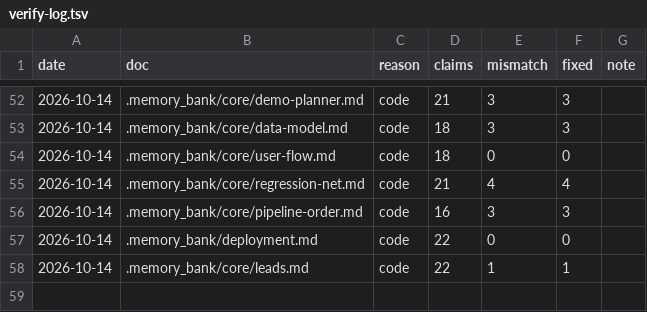
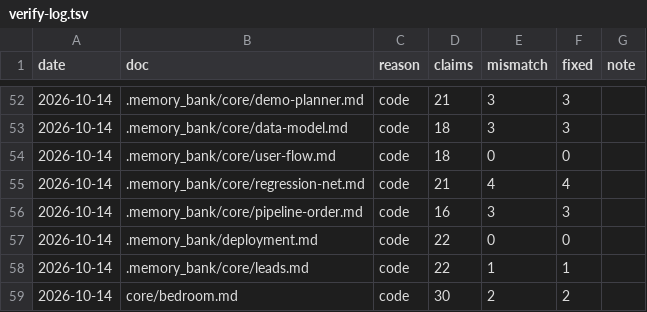
Before and after one commit to igortsk123/remlab, a TSV file: .memory_bank/changelog/verify-log.tsv, drawn as a sheet; only a part is shown, gaps mark what is left out; the diff names each change by its address in the sheet, - before the commit and + after, or states it on an @@ line.

```diff
--- a/.memory_bank/changelog/verify-log.tsv
+++ b/.memory_bank/changelog/verify-log.tsv
+row 59: 2026-10-14 | core/bedroom.md | code | 30 | 2 | 2
```
Also changed, not shown: 6 other files.
